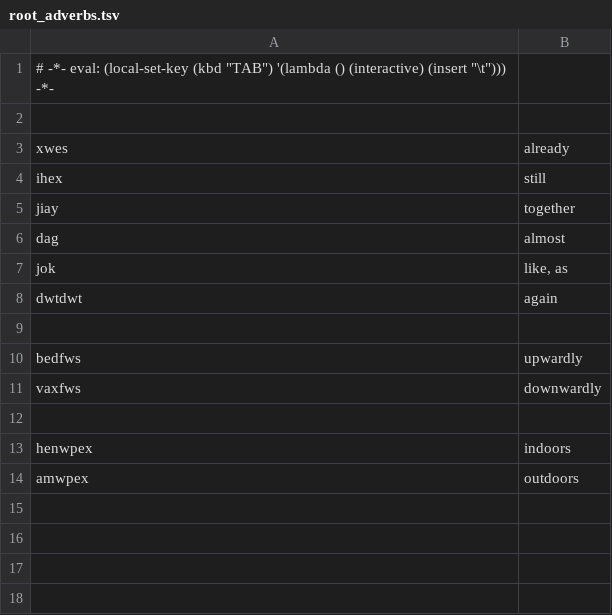
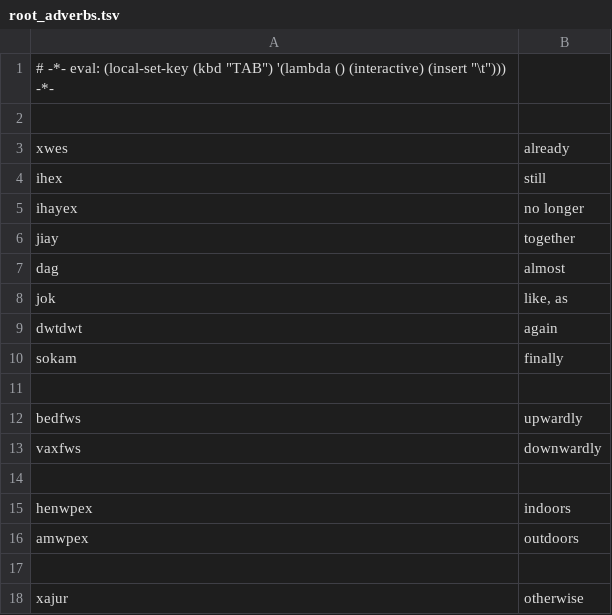
Before and after one commit to rngesus-wept/puflantu, a TSV file: root_adverbs.tsv, drawn as a sheet; the diff names each change by its address in the sheet, - before the commit and + after, or states it on an @@ line.

```diff
--- a/root_adverbs.tsv
+++ b/root_adverbs.tsv
+row 5: ihayex | no longer
+row 10: sokam | finally
+row 17: (empty)
+row 18: xajur | otherwise
```
Also changed, not shown: root_closed.tsv, root_nouns.tsv, 10 other files.
